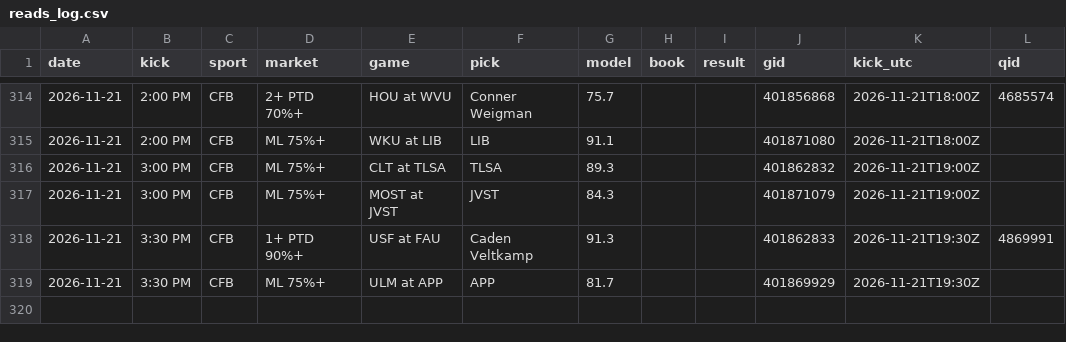
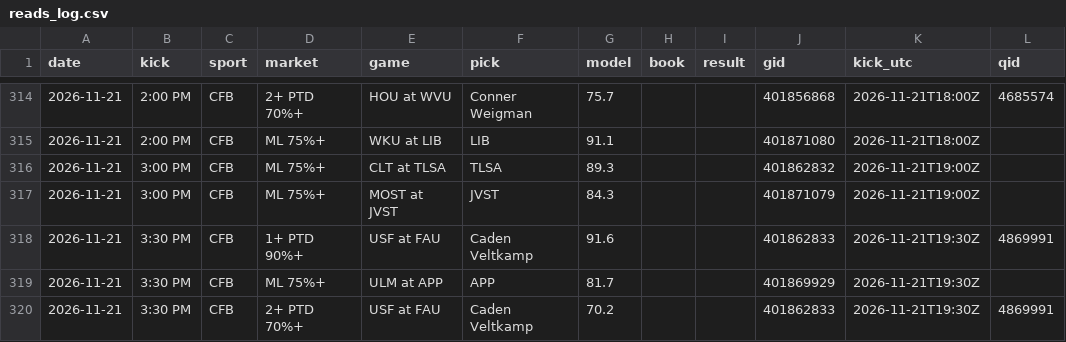
Before and after one commit to DPAD7/the-arena, a CSV file: data/reads_log.csv, drawn as a sheet; only a part is shown, gaps mark what is left out.

```diff
--- a/data/reads_log.csv
+++ b/data/reads_log.csv
@@ -317,3 +317,4 @@ date,kick,sport,market,game,pick,model,book,result,gid,kick_utc,qid
 2026-11-21,3:00 PM,CFB,ML 75%+,MOST at JVST,JVST,84.3,,,401871079,2026-11-21T19:00Z,
-2026-11-21,3:30 PM,CFB,1+ PTD 90%+,USF at FAU,Caden Veltkamp,91.3,,,401862833,2026-11-21T19:30Z,4869991
+2026-11-21,3:30 PM,CFB,1+ PTD 90%+,USF at FAU,Caden Veltkamp,91.6,,,401862833,2026-11-21T19:30Z,4869991
 2026-11-21,3:30 PM,CFB,ML 75%+,ULM at APP,APP,81.7,,,401869929,2026-11-21T19:30Z,
+2026-11-21,3:30 PM,CFB,2+ PTD 70%+,USF at FAU,Caden Veltkamp,70.2,,,401862833,2026-11-21T19:30Z,4869991
```
Also changed, not shown: 19 other files.
